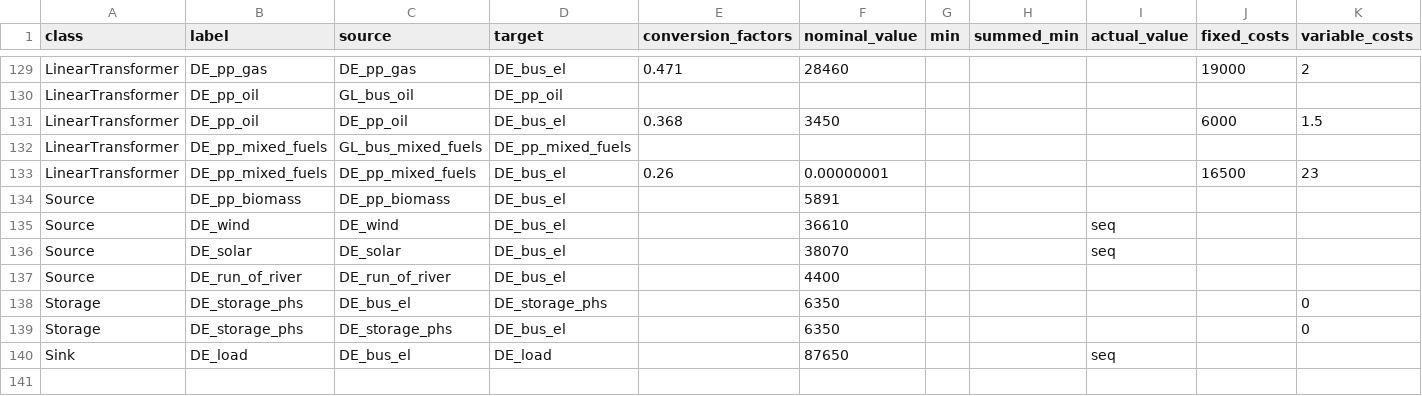
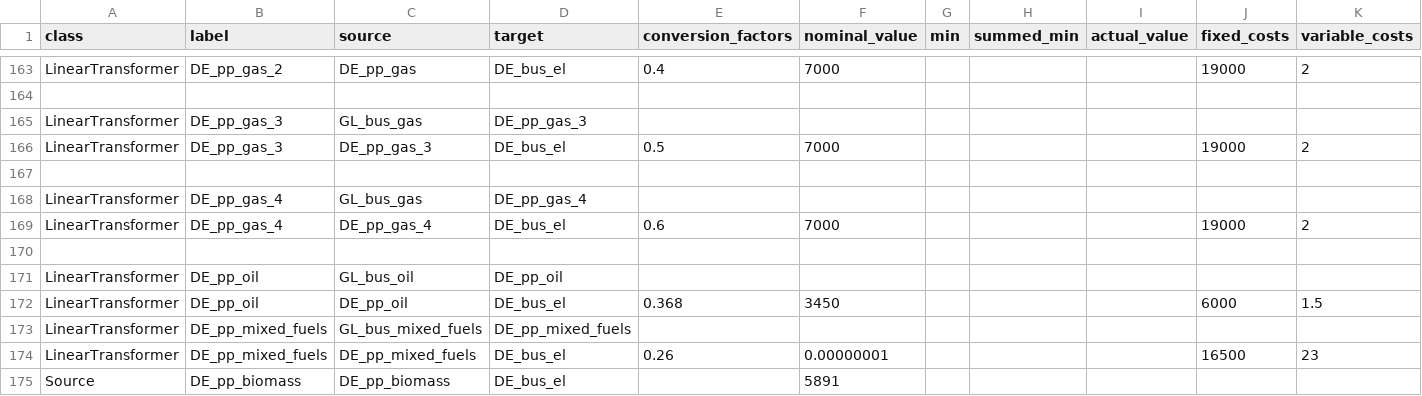
Before and after one commit to oemof/oemof-solph, a CSV file: examples/solph/nodes_from_csv/status_quo_2014_aggr.csv, drawn as a sheet; only a part is shown, gaps mark what is left out; the shorter side is filled out with more unchanged rows; addresses are those after the commit; rows hold the shown columns only; the diff covers the shown part only; the diff names each change by its address in the sheet, - before the commit and + after, or states it on an @@ line.

```diff
--- a/examples/solph/nodes_from_csv/status_quo_2014_aggr.csv
+++ b/examples/solph/nodes_from_csv/status_quo_2014_aggr.csv
-B163 (label): DE_pp_gas
+B163 (label): DE_pp_gas_2
-E163 (conversion_factors): 0.471
+E163 (conversion_factors): 0.4
-F163 (nominal_value): 28460
+F163 (nominal_value): 7000
+row 164: (empty)
+row 165: LinearTransformer | DE_pp_gas_3 | GL_bus_gas | DE_pp_gas_3
+row 166: LinearTransformer | DE_pp_gas_3 | DE_pp_gas_3 | DE_bus_el | 0.5 | 7000 |  |  |  | 19000 | 2
+row 167: (empty)
+row 168: LinearTransformer | DE_pp_gas_4 | GL_bus_gas | DE_pp_gas_4
+row 169: LinearTransformer | DE_pp_gas_4 | DE_pp_gas_4 | DE_bus_el | 0.6 | 7000 |  |  |  | 19000 | 2
+row 170: (empty)
```
Also changed, not shown: 34 added rows and 14 edited cells elsewhere in this file, 1 other file.
